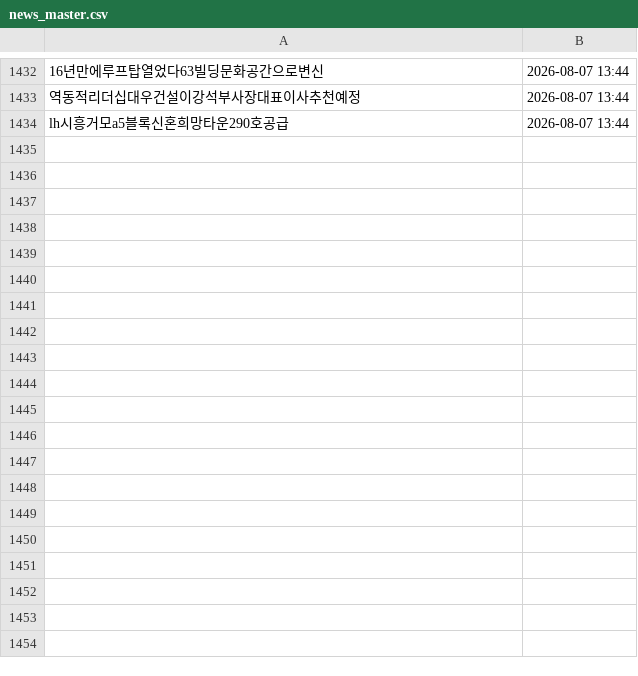
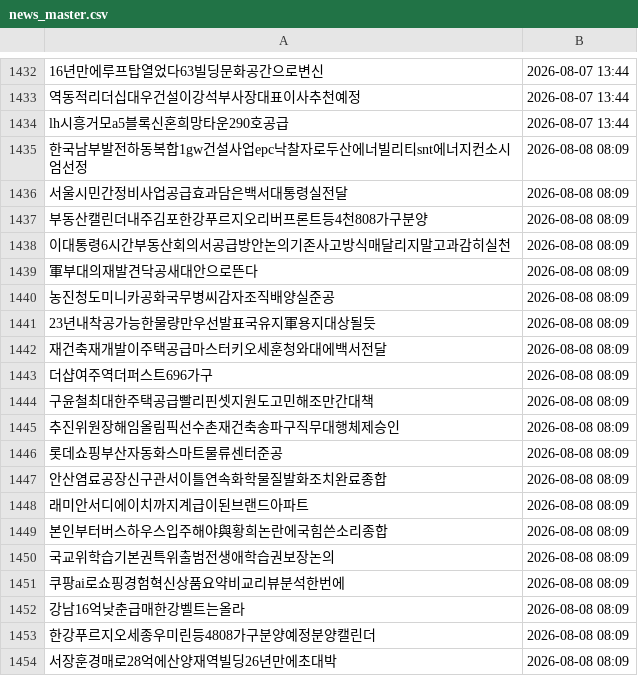
Before and after one commit to offiscan/offiscan, a CSV file: news_master.csv, drawn as a sheet; only a part is shown, gaps mark what is left out; the diff covers the shown part only; the diff names each change by its address in the sheet, - before the commit and + after, or states it on an @@ line.

```diff
--- a/news_master.csv
+++ b/news_master.csv
+row 1435: 한국남부발전하동복합1gw건설사업epc낙찰자로두산에너빌리티snt에너지컨소시엄선정 | 2026-08-08 08:09
+row 1436: 서울시민간정비사업공급효과담은백서대통령실전달 | 2026-08-08 08:09
+row 1437: 부동산캘린더내주김포한강푸르지오리버프론트등4천808가구분양 | 2026-08-08 08:09
+row 1438: 이대통령6시간부동산회의서공급방안논의기존사고방식매달리지말고과감히실천 | 2026-08-08 08:09
+row 1439: 軍부대의재발견닥공새대안으로뜬다 | 2026-08-08 08:09
+row 1440: 농진청도미니카공화국무병씨감자조직배양실준공 | 2026-08-08 08:09
+row 1441: 23년내착공가능한물량만우선발표국유지軍용지대상될듯 | 2026-08-08 08:09
+row 1442: 재건축재개발이주택공급마스터키오세훈청와대에백서전달 | 2026-08-08 08:09
+row 1443: 더샵여주역더퍼스트696가구 | 2026-08-08 08:09
+row 1444: 구윤철최대한주택공급빨리핀셋지원도고민해조만간대책 | 2026-08-08 08:09
+row 1445: 추진위원장해임올림픽선수촌재건축송파구직무대행체제승인 | 2026-08-08 08:09
+row 1446: 롯데쇼핑부산자동화스마트물류센터준공 | 2026-08-08 08:09
+row 1447: 안산염료공장신구관서이틀연속화학물질발화조치완료종합 | 2026-08-08 08:09
+row 1448: 래미안서디에이치까지계급이된브랜드아파트 | 2026-08-08 08:09
+row 1449: 본인부터버스하우스입주해야與황희논란에국힘쓴소리종합 | 2026-08-08 08:09
+row 1450: 국교위학습기본권특위출범전생애학습권보장논의 | 2026-08-08 08:09
+row 1451: 쿠팡ai로쇼핑경험혁신상품요약비교리뷰분석한번에 | 2026-08-08 08:09
+row 1452: 강남16억낮춘급매한강벨트는올라 | 2026-08-08 08:09
+row 1453: 한강푸르지오세종우미린등4808가구분양예정분양캘린더 | 2026-08-08 08:09
+row 1454: 서장훈경매로28억에산양재역빌딩26년만에초대박 | 2026-08-08 08:09
```
Also changed, not shown: 19 added rows elsewhere in this file, 1 other file.
